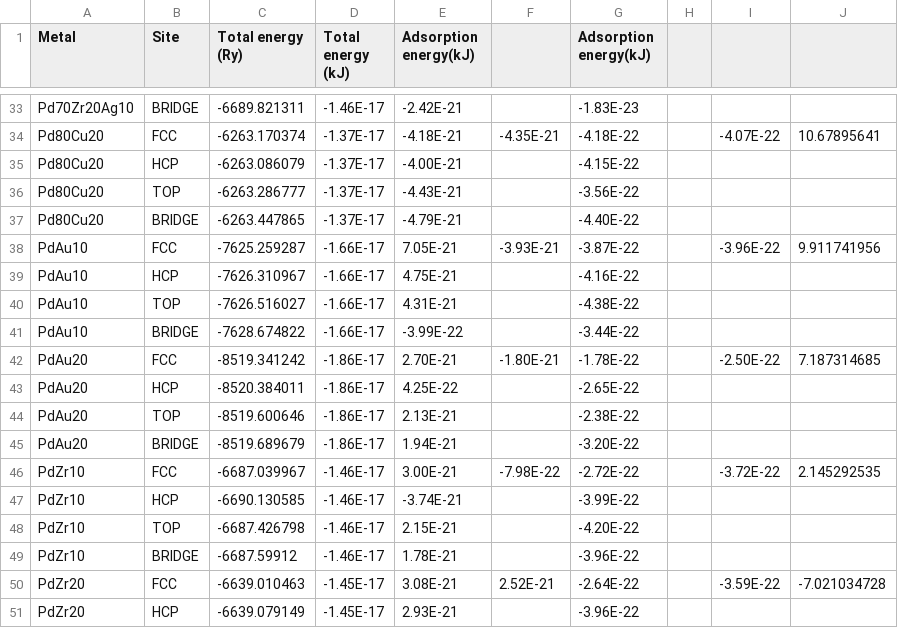
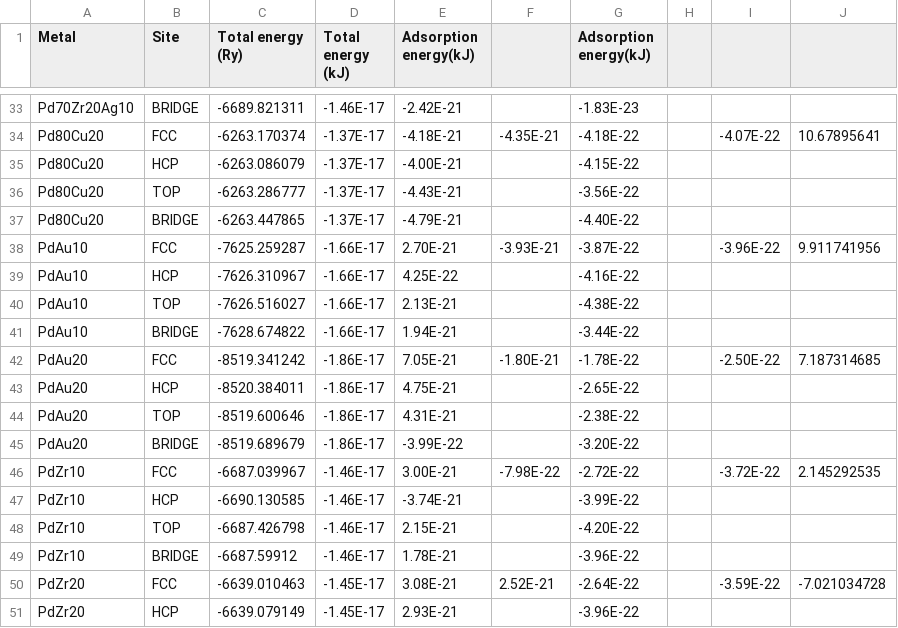
Before and after one commit to MarcPlunkett/thesis, a CSV file: Chapter3/data/O2_adsorption.csv, drawn as a sheet; only a part is shown, gaps mark what is left out.

```diff
--- a/Chapter3/data/O2_adsorption.csv
+++ b/Chapter3/data/O2_adsorption.csv
@@ -37,10 +37,10 @@ Pd80Cu20,TOP,-6263.286777,-1.37E-17,-4.43E-21,,-3.56E-22,,,
 Pd80Cu20,BRIDGE,-6263.447865,-1.37E-17,-4.79E-21,,-4.40E-22,,,
-PdAu10,FCC,-7625.259287,-1.66E-17,7.05E-21,-3.93E-21,-3.87E-22,,-3.96E-22,9.911741956
-PdAu10,HCP,-7626.310967,-1.66E-17,4.75E-21,,-4.16E-22,,,
-PdAu10,TOP,-7626.516027,-1.66E-17,4.31E-21,,-4.38E-22,,,
-PdAu10,BRIDGE,-7628.674822,-1.66E-17,-3.99E-22,,-3.44E-22,,,
-PdAu20,FCC,-8519.341242,-1.86E-17,2.70E-21,-1.80E-21,-1.78E-22,,-2.50E-22,7.187314685
-PdAu20,HCP,-8520.384011,-1.86E-17,4.25E-22,,-2.65E-22,,,
-PdAu20,TOP,-8519.600646,-1.86E-17,2.13E-21,,-2.38E-22,,,
-PdAu20,BRIDGE,-8519.689679,-1.86E-17,1.94E-21,,-3.20E-22,,,
+PdAu10,FCC,-7625.259287,-1.66E-17,2.70E-21,-3.93E-21,-3.87E-22,,-3.96E-22,9.911741956
+PdAu10,HCP,-7626.310967,-1.66E-17,4.25E-22,,-4.16E-22,,,
+PdAu10,TOP,-7626.516027,-1.66E-17,2.13E-21,,-4.38E-22,,,
+PdAu10,BRIDGE,-7628.674822,-1.66E-17,1.94E-21,,-3.44E-22,,,
+PdAu20,FCC,-8519.341242,-1.86E-17,7.05E-21,-1.80E-21,-1.78E-22,,-2.50E-22,7.187314685
+PdAu20,HCP,-8520.384011,-1.86E-17,4.75E-21,,-2.65E-22,,,
+PdAu20,TOP,-8519.600646,-1.86E-17,4.31E-21,,-2.38E-22,,,
+PdAu20,BRIDGE,-8519.689679,-1.86E-17,-3.99E-22,,-3.20E-22,,,
 PdZr10,FCC,-6687.039967,-1.46E-17,3.00E-21,-7.98E-22,-2.72E-22,,-3.72E-22,2.145292535
```
Also changed, not shown: Chapter3/data/h2S_adsorption.csv, 13 other files.
